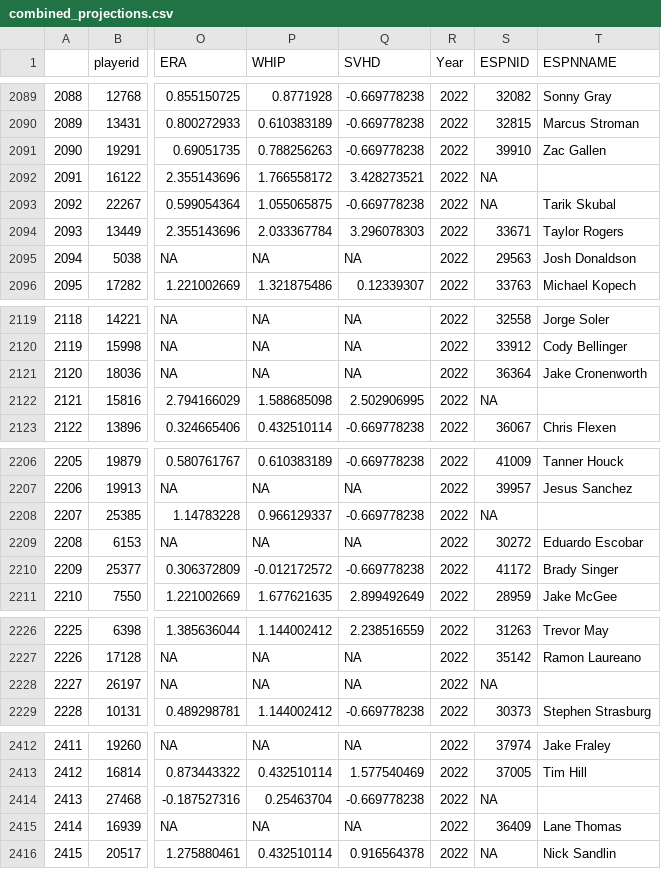
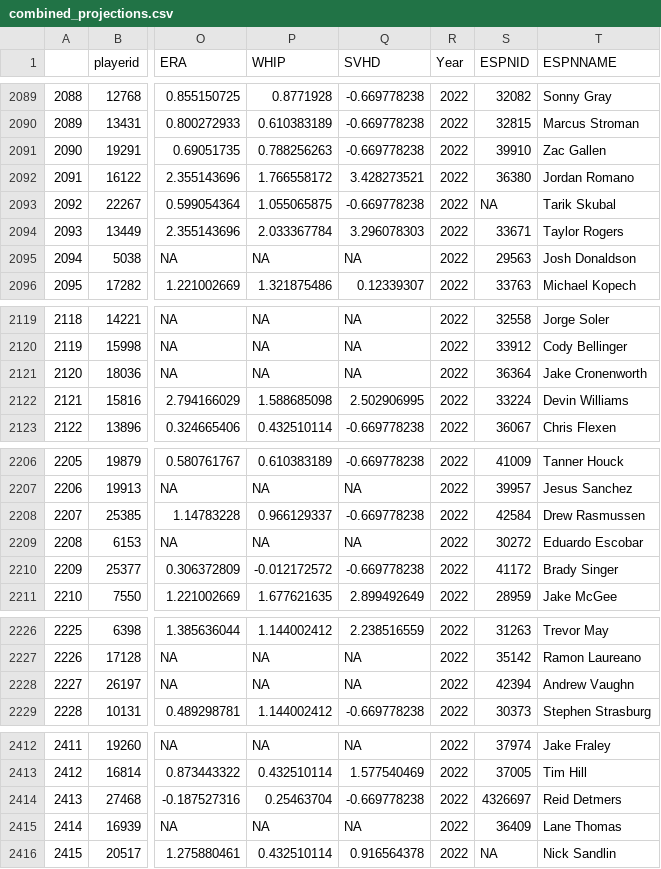
Before and after one commit to williamfoote/fantasy_baseball_draft_bot, a CSV file: R-stuff/combined_projections.csv, drawn as a sheet; only a part is shown, gaps mark what is left out; the diff covers the shown part only; the diff names each change by its address in the sheet, - before the commit and + after, or states it on an @@ line.

```diff
--- a/R-stuff/combined_projections.csv
+++ b/R-stuff/combined_projections.csv
-S2092 (ESPNID): NA
+S2092 (ESPNID): 36380
-T2092 (ESPNNAME): (empty)
+T2092 (ESPNNAME): Jordan Romano
-S2122 (ESPNID): NA
+S2122 (ESPNID): 33224
-T2122 (ESPNNAME): (empty)
+T2122 (ESPNNAME): Devin Williams
-S2208 (ESPNID): NA
+S2208 (ESPNID): 42584
-T2208 (ESPNNAME): (empty)
+T2208 (ESPNNAME): Drew Rasmussen
-S2228 (ESPNID): NA
+S2228 (ESPNID): 42394
-T2228 (ESPNNAME): (empty)
+T2228 (ESPNNAME): Andrew Vaughn
-S2414 (ESPNID): NA
+S2414 (ESPNID): 4326697
-T2414 (ESPNNAME): (empty)
+T2414 (ESPNNAME): Reid Detmers
```
Also changed, not shown: 27 edited cells elsewhere in this file, R-stuff/fpros_espn_adp_2023.csv, python/combined_projections.csv, 17 other files.
